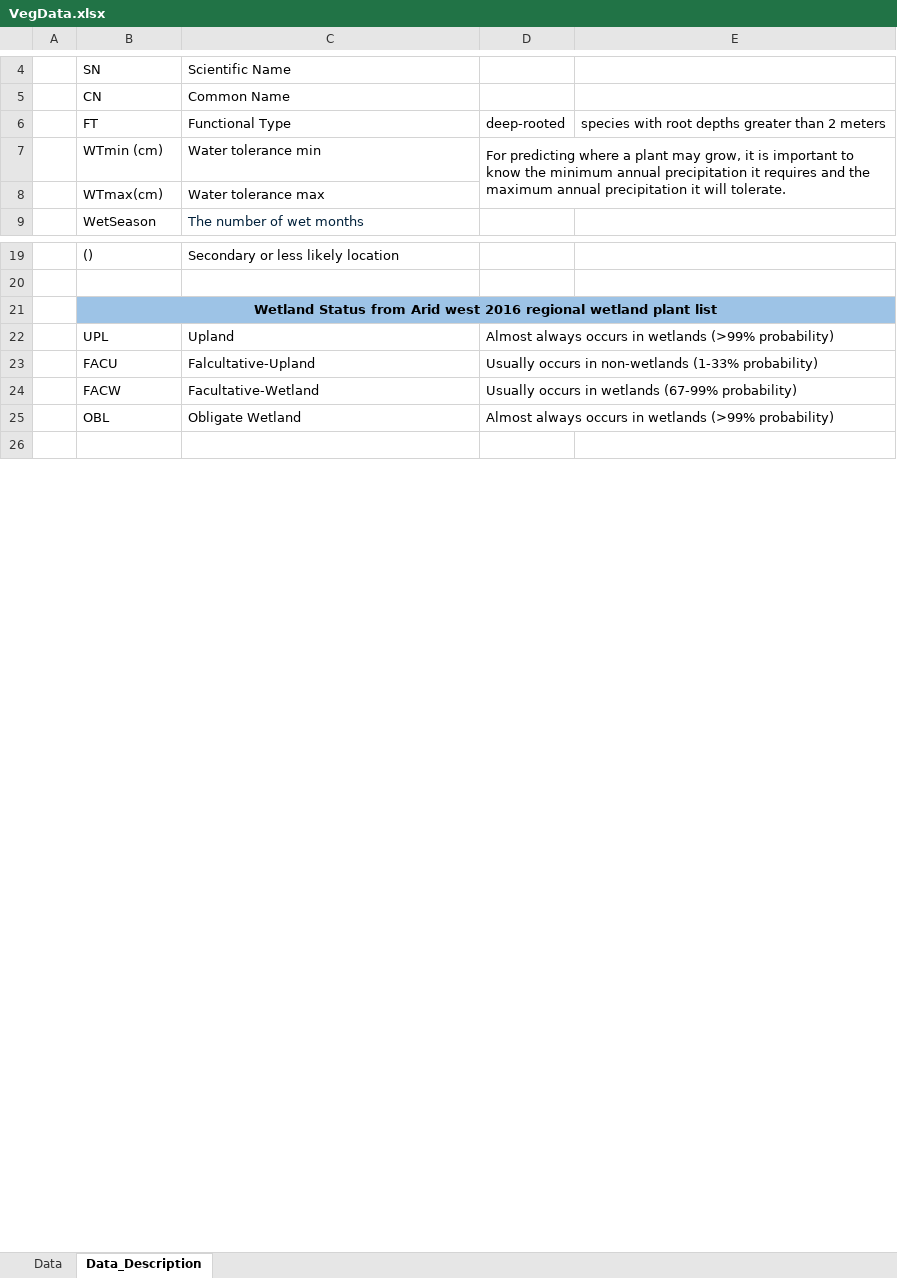
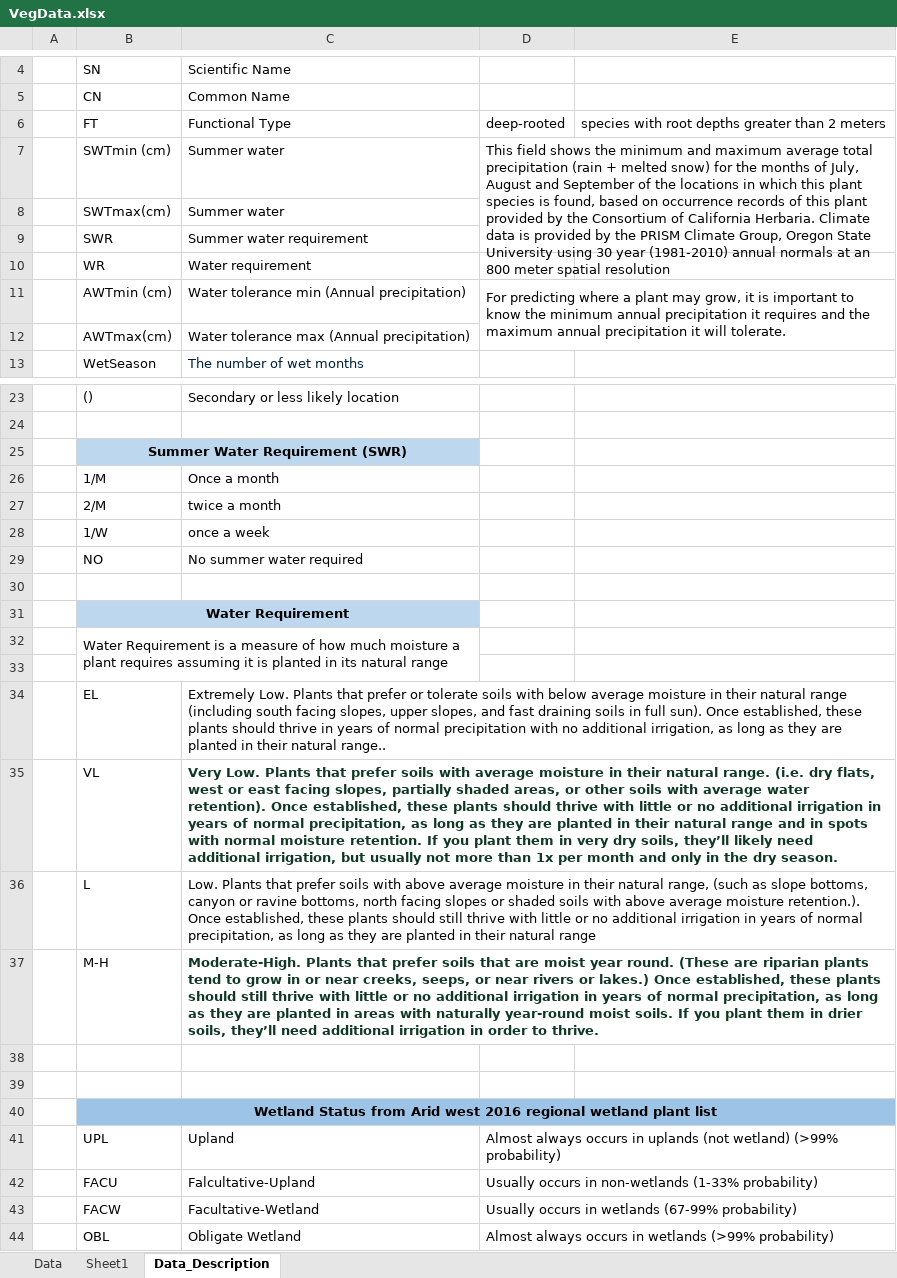
Before and after one commit to rocketoutfall/Model, an Excel workbook: Data/VegData.xlsx, sheet Data_Description, drawn as a sheet; only a part is shown, gaps mark what is left out; the shorter side is filled out with more unchanged rows; values as stored, in another font and other column widths than the file's, no borders; removed rows and columns are numbered as before the commit, all else as after; the diff covers the shown part only; the diff names each change by its address in the sheet, - before the commit and + after, or states it on an @@ line.

Commit message:
Done VegData

```diff
--- a/Data/VegData.xlsx (sheet Data_Description)
+++ b/Data/VegData.xlsx (sheet Data_Description)
+sheet tab: Sheet1
+row 7:  | SWTmin (cm) | Summer water | This field shows the minimum and maximum average total precipitation (rain + melted snow) for the months of July, August and September of the locations in which this plant species is found, based on occurrence records of this plant provided by the Consortium of California Herbaria. Climate data is provided by the PRISM Climate Group, Oregon State University using 30 year (1981-2010) annual normals at an 800 meter spatial resolution
+row 8:  | SWTmax(cm) | Summer water
+row 9:  | SWR | Summer water requirement
+row 10:  | WR | Water requirement
-B11: WTmin (cm)
+B11: AWTmin (cm)
-C11: Water tolerance min
+C11: Water tolerance min (Annual precipitation)
-row 8:  | WTmax(cm) | Water tolerance max
+row 12:  | AWTmax(cm) | Water tolerance max (Annual precipitation)
+row 25:  | Summer Water Requirement (SWR)
+row 26:  | 1/M | Once a month
+row 27:  | 2/M | twice a month
+row 28:  | 1/W | once a week
+row 29:  | NO | No summer water required
+row 30: (empty)
+row 31:  | Water Requirement
+row 32:  | Water Requirement is a measure of how much moisture a plant requires assuming it is planted in its natural range
+row 33: (empty)
+row 34:  | EL | Extremely Low. Plants that prefer or tolerate soils with below average moisture in their natural range (including south facing slopes, upper slopes, and fast draining soils in full sun). Once established, these plants should thrive in years of normal precipitation with no additional irrigation, as long as they are planted in their natural range..
+row 35:  | VL | Very Low. Plants that prefer soils with average moisture in their natural range. (i.e. dry flats, west or east facing slopes, partially shaded areas, or other soils with average water retention). Once established, these plants should thrive with little or no additional irrigation in years of normal precipitation, as long as they are planted in their natural range and in spots with normal moisture retention. If you plant them in very dry soils, they’ll likely need additional irrigation, but usually not more than 1x per month and only in the dry season.
+row 36:  | L | Low. Plants that prefer soils with above average moisture in their natural range, (such as slope bottoms, canyon or ravine bottoms, north facing slopes or shaded soils with above average moisture retention.). Once established, these plants should still thrive with little or no additional irrigation in years of normal precipitation, as long as they are planted in their natural range
+row 37:  | M-H | Moderate-High. Plants that prefer soils that are moist year round. (These are riparian plants tend to grow in or near creeks, seeps, or near rivers or lakes.) Once established, these plants should still thrive with little or no additional irrigation in years of normal precipitation, as long as they are planted in areas with naturally year-round moist soils. If you plant them in drier soils, they’ll need additional irrigation in order to thrive.
+row 38: (empty)
+row 39: (empty)
-D41: …occurs in wetlands (>99% probability)
+D41: …occurs in uplands (not wetland) (>99% probability)
```
Also changed, not shown: 1 edited cell elsewhere in this sheet, sheet Data.
